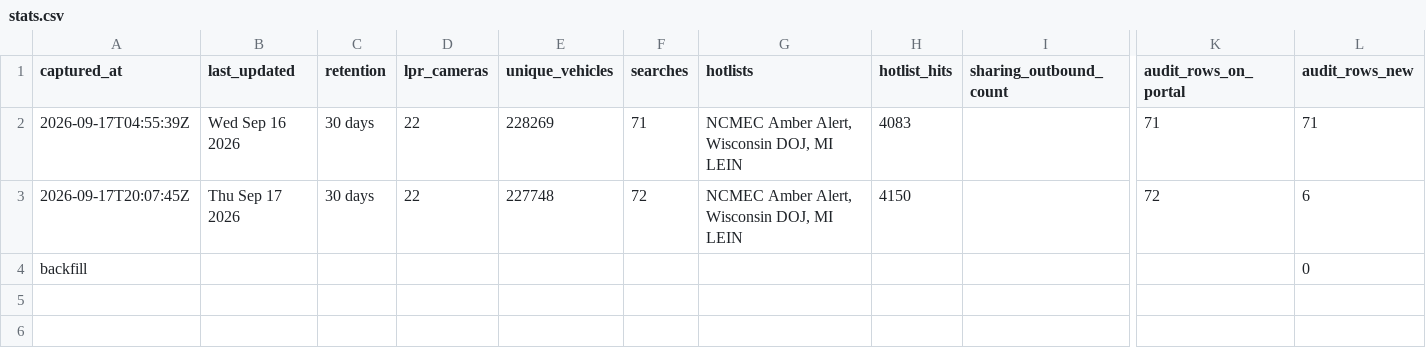
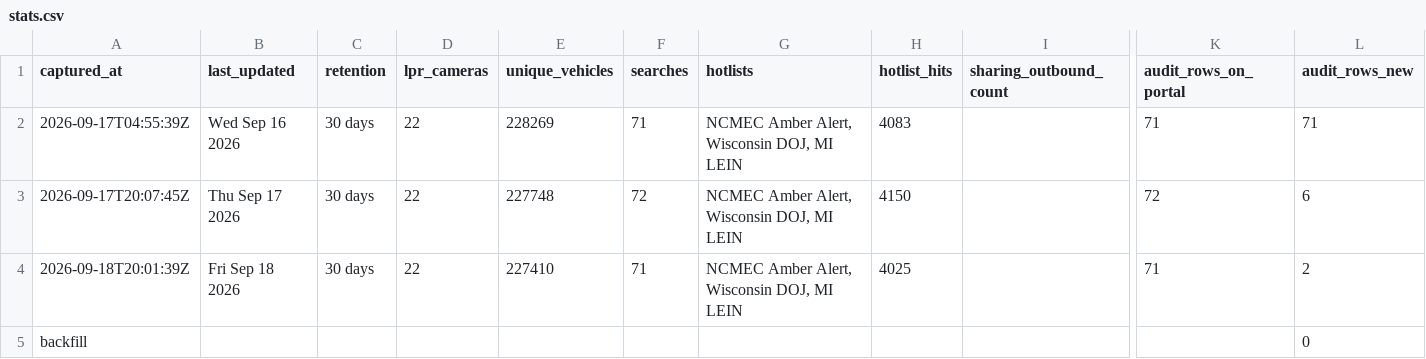
Before and after one commit to Cantica-Systems/flock-transparency, a CSV file: muskegon/data/muskegon-city-pd/stats.csv, drawn as a sheet; only a part is shown, gaps mark what is left out; rows hold the shown columns only; the diff names each change by its address in the sheet, - before the commit and + after, or states it on an @@ line.

```diff
--- a/muskegon/data/muskegon-city-pd/stats.csv
+++ b/muskegon/data/muskegon-city-pd/stats.csv
+row 4: 2026-09-18T20:01:39Z | Fri Sep 18 2026 | 30 days | 22 | 227410 | 71 | NCMEC Amber Alert, Wisconsin DOJ, MI LEIN | 4025 |  | 71 | 2
```
Also changed, not shown: muskegon/data/muskegon-city-pd/2026-09.csv, 3 other files.
